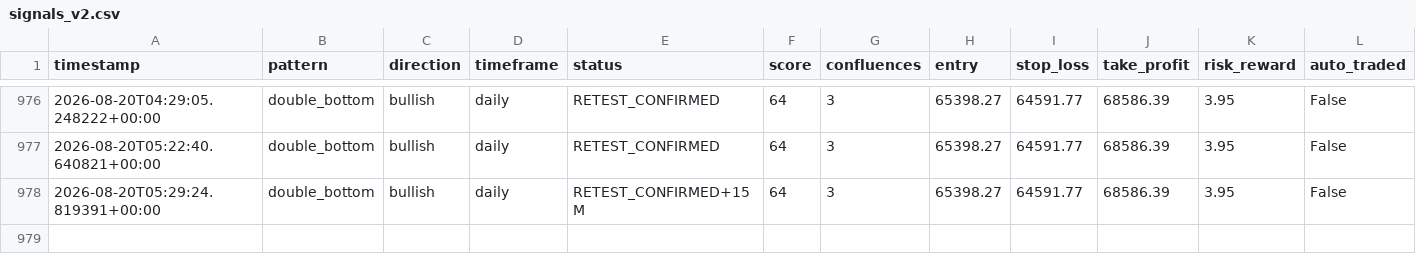
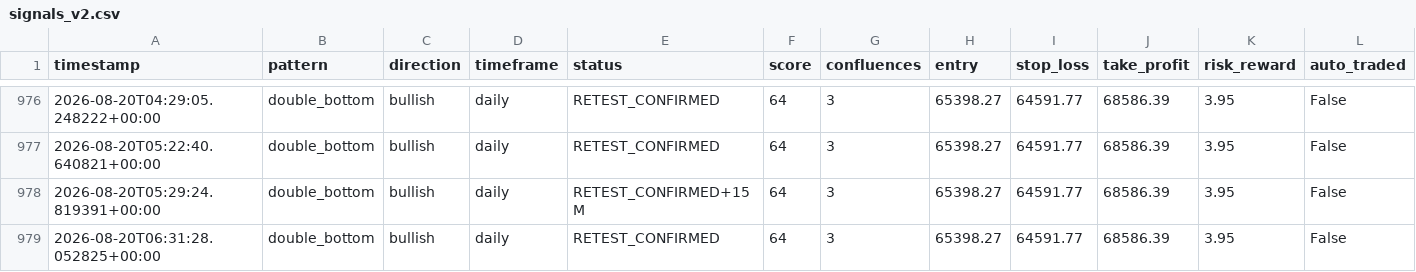
Before and after one commit to Bawaperera/nexus-trading, a CSV file: logs/signals_v2.csv, drawn as a sheet; only a part is shown, gaps mark what is left out; rows hold the shown columns only; the diff names each change by its address in the sheet, - before the commit and + after, or states it on an @@ line.

```diff
--- a/logs/signals_v2.csv
+++ b/logs/signals_v2.csv
+row 979: 2026-08-20T06:31:28.052825+00:00 | double_bottom | bullish | daily | RETEST_CONFIRMED | 64 | 3 | 65398.27 | 64591.77 | 68586.39 | 3.95 | False
```
Also changed, not shown: 2 other files.
